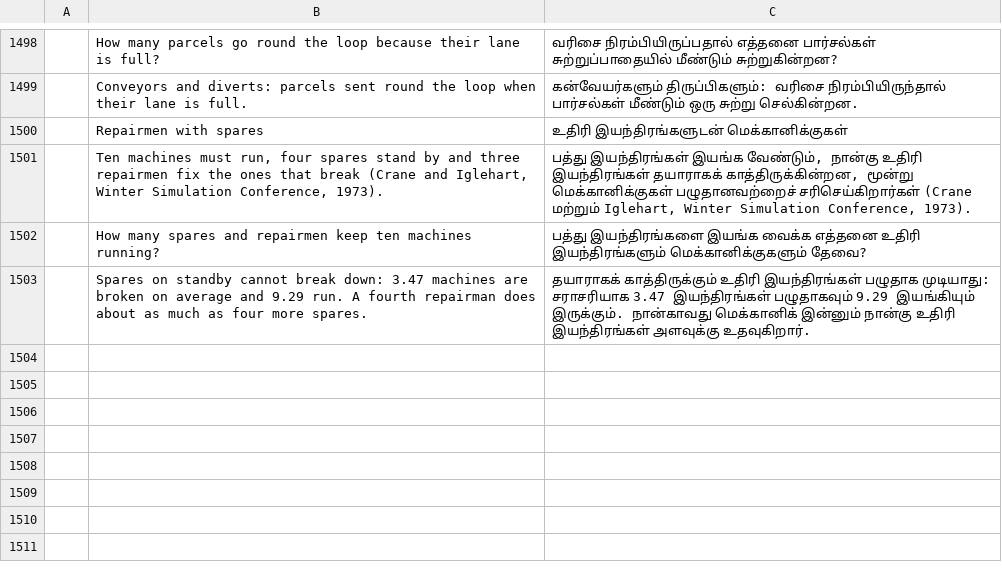
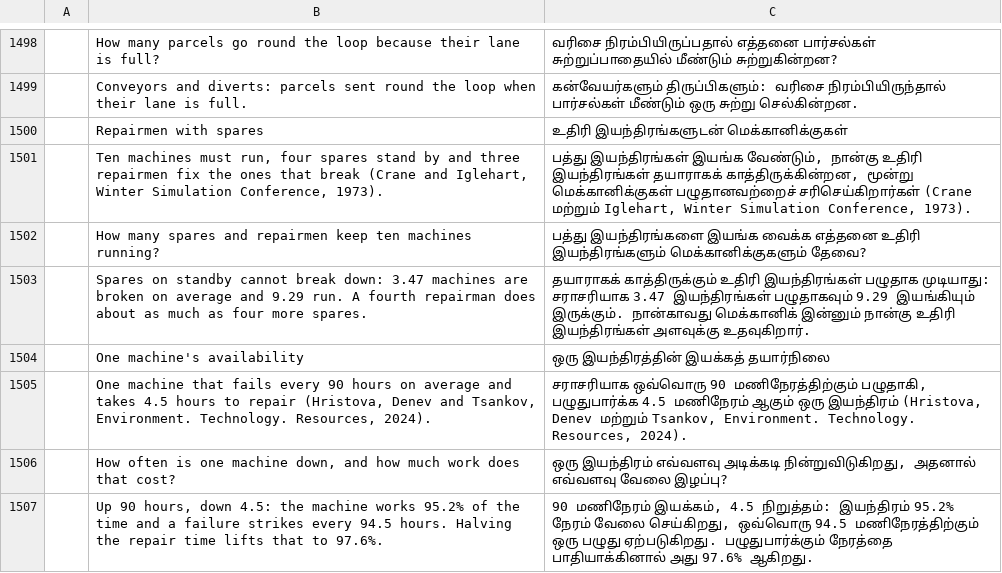
Before and after one commit to helenkwok/StochCraft, a TSV file: i18n/ta.tsv, drawn as a sheet; only a part is shown, gaps mark what is left out; the diff names each change by its address in the sheet, - before the commit and + after, or states it on an @@ line.

Commit message:
One machine's availability: an example checked against its alternating renewal share of time up
- A start page card (Manufacturing) for the reliability example of Hristova, Denev and Tsankov
  (Environment. Technology. Resources, 2024, vol. II, pp. 120-126): one machine up 90 hours on
  average between failures, repaired in 4.5 hours on average, always working a 30-hour job that a
  failure interrupts and that carries on after the repair.
- engine/tests/examples.rs checks the run against availability 90 / 94.5 = 0.95238, the time
  down, the utilisation, the jobs finished (0.95238 / 30 an hour) and the failures an hour
  (1 / 94.5); a scenario halves the repair time (0.97561).
- The paper's planned-maintenance share (450 / 565) and the chance a 30-hour job meets no failure
  (0.68241) are worked in the user guide and ROADMAP, not checked by the run.
- Rows in every catalog (machine-drafted), the user guide, and the ROADMAP entry.

```diff
--- a/i18n/ta.tsv
+++ b/i18n/ta.tsv
+row 1504:  | One machine's availability | ஒரு இயந்திரத்தின் இயக்கத் தயார்நிலை
+row 1505:  | One machine that fails every 90 hours on average and takes 4.5 hours to repair (Hristova, Denev and Tsankov, Environment. Technology. Resources, 2024). | சராசரியாக ஒவ்வொரு 90 மணிநேரத்திற்கும் பழுதாகி, பழுதுபார்க்க 4.5 மணிநேரம் ஆகும் ஒரு இயந்திரம் (Hristova, Denev மற்றும் Tsankov, Environment. Technology. Resources, 2024).
+row 1506:  | How often is one machine down, and how much work does that cost? | ஒரு இயந்திரம் எவ்வளவு அடிக்கடி நின்றுவிடுகிறது, அதனால் எவ்வளவு வேலை இழப்பு?
+row 1507:  | Up 90 hours, down 4.5: the machine works 95.2% of the time and a failure strikes every 94.5 hours. Halving the repair time lifts that to 97.6%. | 90 மணிநேரம் இயக்கம், 4.5 நிறுத்தம்: இயந்திரம் 95.2% நேரம் வேலை செய்கிறது, ஒவ்வொரு 94.5 மணிநேரத்திற்கும் ஒரு பழுது ஏற்படுகிறது. பழுதுபார்க்கும் நேரத்தை பாதியாக்கினால் அது 97.6% ஆகிறது.
```
Also changed, not shown: i18n/bn.tsv, i18n/ka.tsv, 49 other files.
